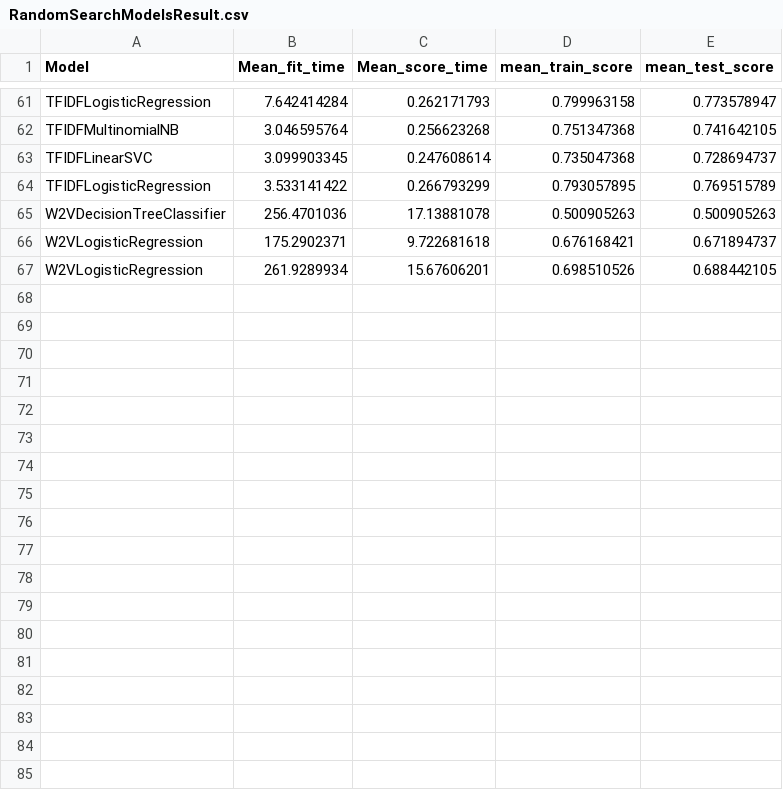
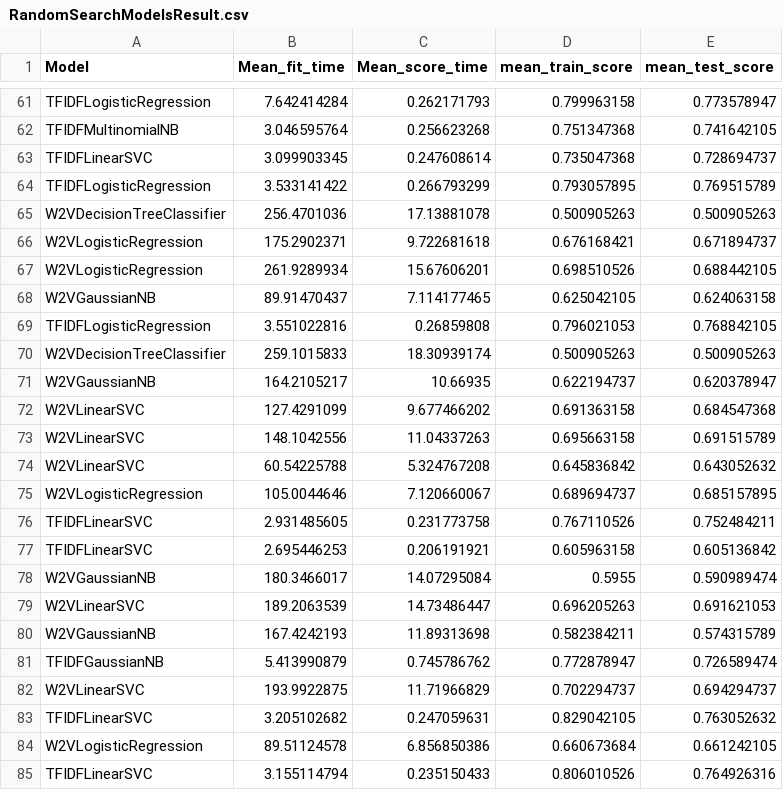
Before and after one commit to biagio-incardona/Advanced_Machine_Learning_Project, a CSV file: ML/RandomSearchModelsResult.csv, drawn as a sheet; only a part is shown, gaps mark what is left out.

Commit message:
update model results and params

```diff
--- a/ML/RandomSearchModelsResult.csv
+++ b/ML/RandomSearchModelsResult.csv
@@ -67 +67,19 @@ W2VLogisticRegression,175.2902371,9.722681618,0.676168421,0.671894737
 W2VLogisticRegression,261.9289934,15.67606201,0.698510526,0.688442105
+W2VGaussianNB,89.91470437,7.114177465,0.625042105,0.624063158
+TFIDFLogisticRegression,3.551022816,0.26859808,0.796021053,0.768842105
+W2VDecisionTreeClassifier,259.1015833,18.30939174,0.500905263,0.500905263
+W2VGaussianNB,164.2105217,10.66935,0.622194737,0.620378947
+W2VLinearSVC,127.4291099,9.677466202,0.691363158,0.684547368
+W2VLinearSVC,148.1042556,11.04337263,0.695663158,0.691515789
+W2VLinearSVC,60.54225788,5.324767208,0.645836842,0.643052632
+W2VLogisticRegression,105.0044646,7.120660067,0.689694737,0.685157895
+TFIDFLinearSVC,2.931485605,0.231773758,0.767110526,0.752484211
+TFIDFLinearSVC,2.695446253,0.206191921,0.605963158,0.605136842
+W2VGaussianNB,180.3466017,14.07295084,0.5955,0.590989474
+W2VLinearSVC,189.2063539,14.73486447,0.696205263,0.691621053
+W2VGaussianNB,167.4242193,11.89313698,0.582384211,0.574315789
+TFIDFGaussianNB,5.413990879,0.745786762,0.772878947,0.726589474
+W2VLinearSVC,193.9922875,11.71966829,0.702294737,0.694294737
+TFIDFLinearSVC,3.205102682,0.247059631,0.829042105,0.763052632
+W2VLogisticRegression,89.51124578,6.856850386,0.660673684,0.661242105
+TFIDFLinearSVC,3.155114794,0.235150433,0.806010526,0.764926316
```
Also changed, not shown: 1 other file.
